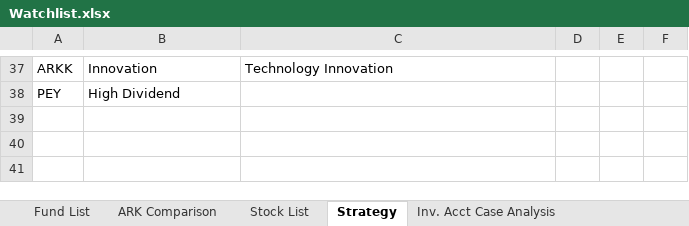
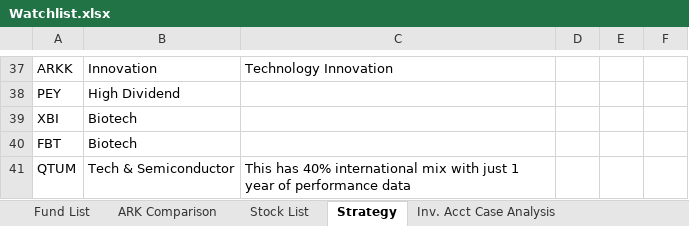
Before and after one commit to sivacharansrc/us-stocks-analysis, an Excel workbook: input/Watchlist.xlsx, sheet Strategy, drawn as a sheet; only a part is shown, gaps mark what is left out; values as stored, in another font and other column widths than the file's, no borders; table styles not drawn; the diff names each change by its address in the sheet, - before the commit and + after, or states it on an @@ line.

Commit message:
updated watchlist with some additional stocks to watch

```diff
--- a/input/Watchlist.xlsx (sheet Strategy)
+++ b/input/Watchlist.xlsx (sheet Strategy)
+row 39: XBI | Biotech
+row 40: FBT | Biotech
+row 41: QTUM | Tech & Semiconductor | This has 40% international mix with just 1 year of performance data
```
Also changed, not shown: sheet Inv. Acct Case Analysis.
